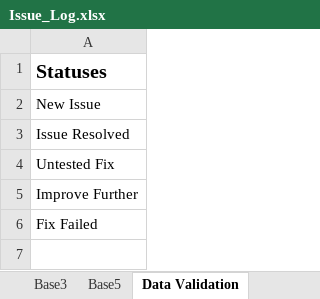
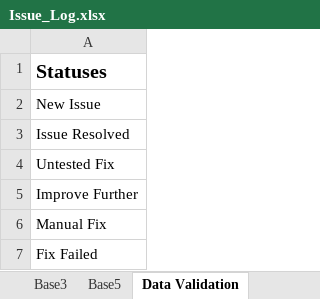
Before and after one commit to APINKSHRIMP/Pokemon-TCG-Legacy, an Excel workbook: Spreadsheets/Issue_Log.xlsx, sheet Data Validation, drawn as a sheet; values as stored, in another font and other column widths than the file's, no borders; the diff names each change by its address in the sheet, - before the commit and + after, or states it on an @@ line.

```diff
--- a/Spreadsheets/Issue_Log.xlsx (sheet Data Validation)
+++ b/Spreadsheets/Issue_Log.xlsx (sheet Data Validation)
+row 6: Manual Fix
```
Also changed, not shown: sheet Game_Issues, 21 other files.
